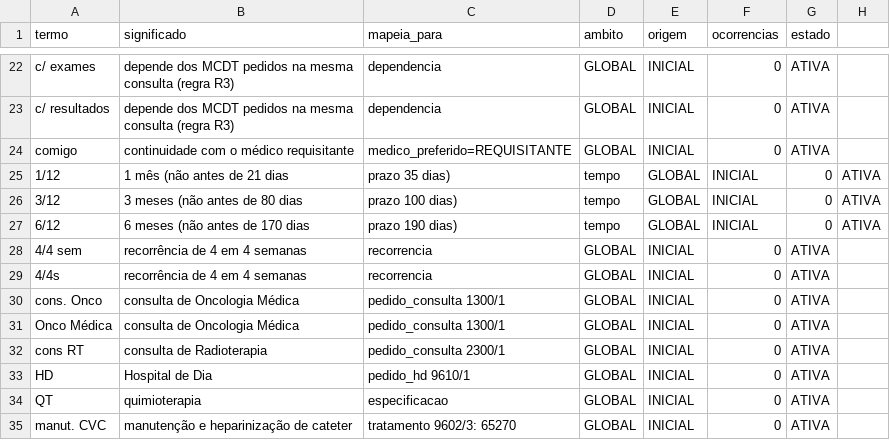
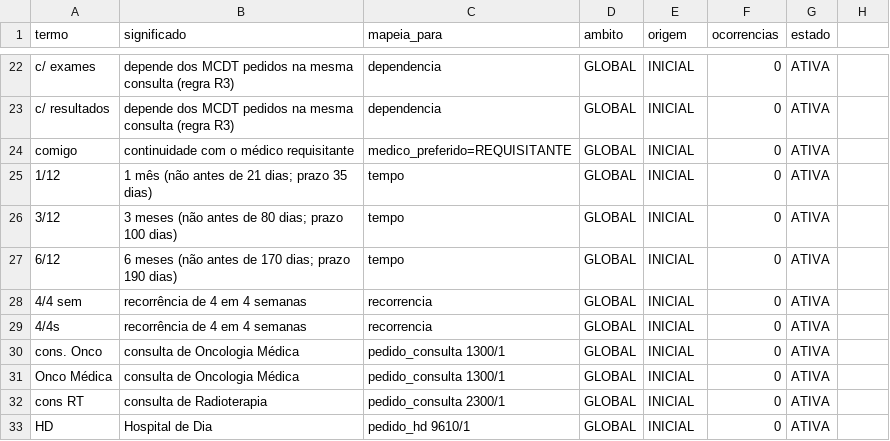
Before and after one commit to icetapanho2/ipo-chalange-, a CSV file: dados/dicionario.csv, drawn as a sheet; only a part is shown, gaps mark what is left out; the shorter side is filled out with more unchanged rows.

```diff
--- a/dados/dicionario.csv
+++ b/dados/dicionario.csv
@@ -24,5 +24,5 @@ c/ resultados;depende dos MCDT pedidos na mesma consulta (regra R3);dependencia;
 comigo;continuidade com o médico requisitante;medico_preferido=REQUISITANTE;GLOBAL;INICIAL;0;ATIVA
-1/12;1 mês (não antes de 21 dias; prazo 35 dias);tempo;GLOBAL;INICIAL;0;ATIVA
-3/12;3 meses (não antes de 80 dias; prazo 100 dias);tempo;GLOBAL;INICIAL;0;ATIVA
-6/12;6 meses (não antes de 170 dias; prazo 190 dias);tempo;GLOBAL;INICIAL;0;ATIVA
+1/12;"1 mês (não antes de 21 dias; prazo 35 dias)";tempo;GLOBAL;INICIAL;0;ATIVA
+3/12;"3 meses (não antes de 80 dias; prazo 100 dias)";tempo;GLOBAL;INICIAL;0;ATIVA
+6/12;"6 meses (não antes de 170 dias; prazo 190 dias)";tempo;GLOBAL;INICIAL;0;ATIVA
 4/4 sem;recorrência de 4 em 4 semanas;recorrencia;GLOBAL;INICIAL;0;ATIVA
```
Also changed, not shown: 10 other files.
